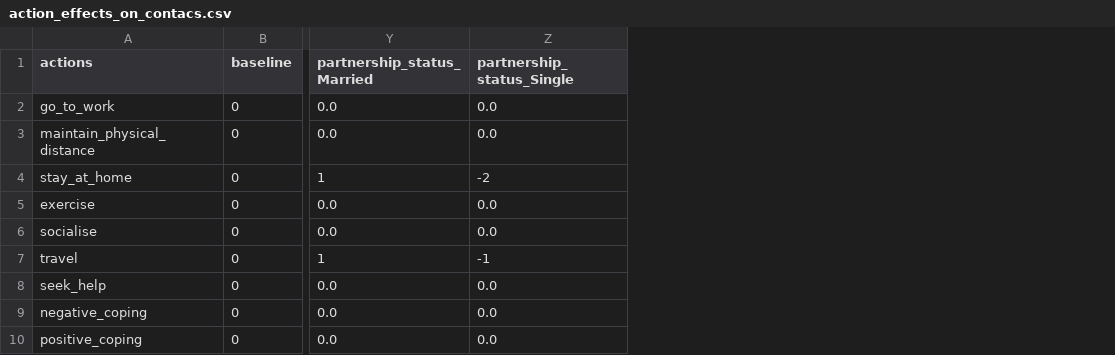
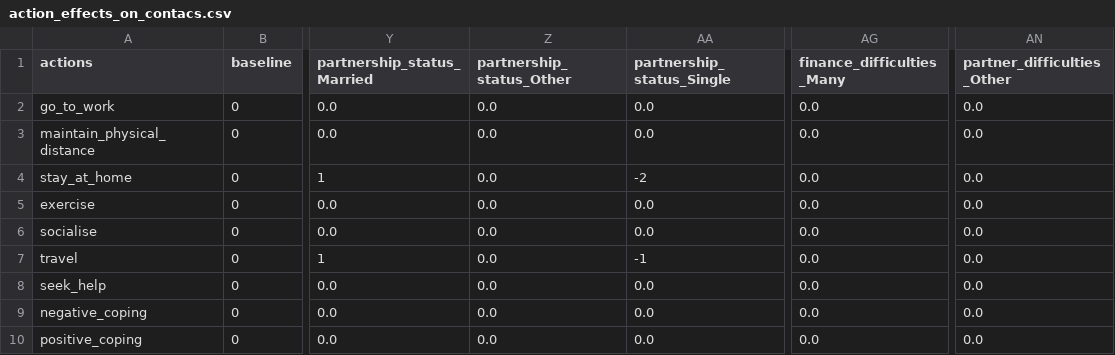
Before and after one commit to covid19ABM/comma, a CSV file: hypotheses/action_effects_on_contacs.csv, drawn as a sheet; only a part is shown, gaps mark what is left out; the diff names each change by its address in the sheet, - before the commit and + after, or states it on an @@ line.

```diff
--- a/hypotheses/action_effects_on_contacs.csv
+++ b/hypotheses/action_effects_on_contacs.csv
+column Z (partnership_status_Other), rows 2-10: all 0.0
+column AG (finance_difficulties_Many), rows 2-10: all 0.0
+column AN (partner_difficulties_Other), rows 2-10: all 0.0
```
Also changed, not shown: hypotheses/action_effects_on_mh.csv, 4 other files.
